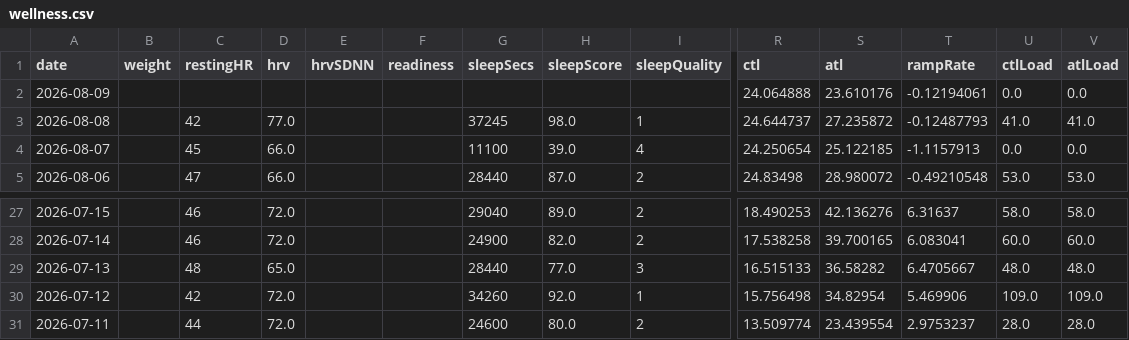
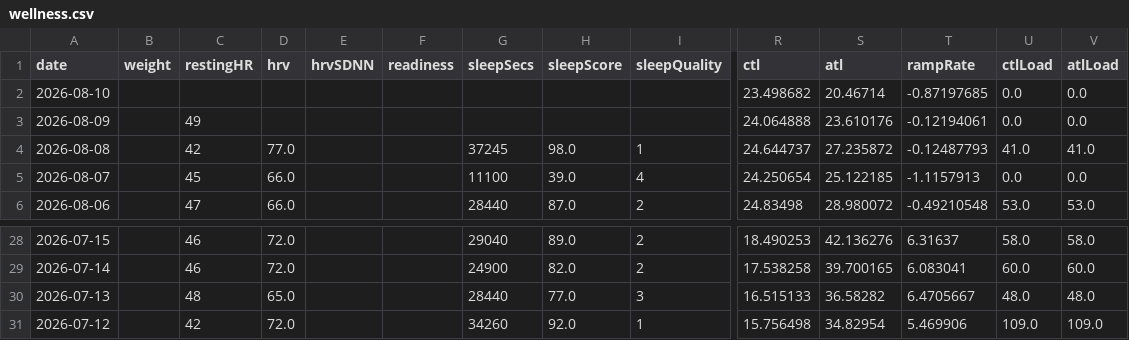
Before and after one commit to Trojon99/intervals-daily-coach, a CSV file: data/latest/wellness.csv, drawn as a sheet; only a part is shown, gaps mark what is left out; removed rows and columns are numbered as before the commit, all else as after; rows hold the shown columns only; the diff names each change by its address in the sheet, - before the commit and + after, or states it on an @@ line.

```diff
--- a/data/latest/wellness.csv
+++ b/data/latest/wellness.csv
+row 2: 2026-08-10 |  |  |  |  |  |  |  |  | 23.498682 | 20.46714 | -0.87197685 | 0.0 | 0.0
-C3 (restingHR): (empty)
+C3 (restingHR): 49
-row 31: 2026-07-11 |  | 44 | 72.0 |  |  | 24600 | 80.0 | 2 | 13.509774 | 23.439554 | 2.9753237 | 28.0 | 28.0
```
Also changed, not shown: 9 other files.
